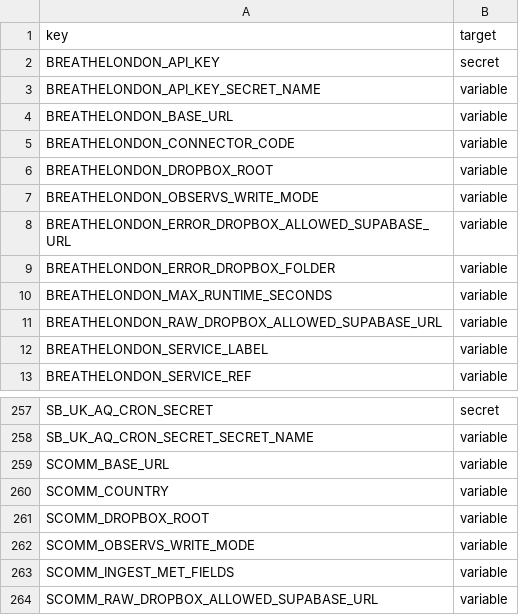
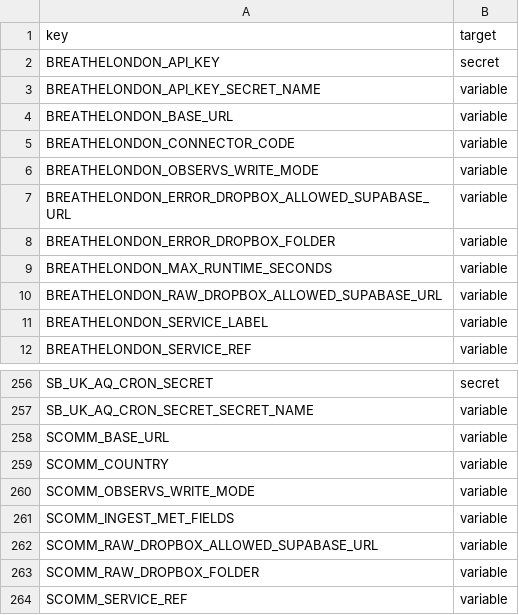
Before and after one commit to ChronicChannel-test/uk-aq-ingest, a CSV file: config/uk_aq_github_env_targets.csv, drawn as a sheet; only a part is shown, gaps mark what is left out; the shorter side is filled out with more unchanged rows.

Commit message:
Standardize DROPBOX_ROOT to UK_AQ_DROPBOX_ROOT
Unify Dropbox root handling across connectors by removing connector-specific DROPBOX_ROOT env vars and the implicit '/CIC-Test' fallback. Workflows now pass only UK_AQ_DROPBOX_ROOT (no default), deploy steps stop adding removed envs, and runtime code (workers and Supabase functions) reads UK_AQ_DROPBOX_ROOT exclusively. Also update the station script to derive its default JSON root from UK_AQ_DROPBOX_ROOT/UK_AQ_DROPBOX_LOCAL_ROOT, remove deprecated variables from config/uk_aq_github_env_targets.csv, and refresh docs/READMEs to reflect the change.

Files changed include multiple .github/workflows/*.yml, config/uk_aq_github_env_targets.csv, scripts/uk_aq_station_duplicate_candidates.py, supabase/functions/*, workers/*, and supporting docs. This centralizes configuration and avoids connector-specific defaults.

```diff
--- a/config/uk_aq_github_env_targets.csv
+++ b/config/uk_aq_github_env_targets.csv
@@ -5,3 +5,2 @@ BREATHELONDON_BASE_URL,variable
 BREATHELONDON_CONNECTOR_CODE,variable
-BREATHELONDON_DROPBOX_ROOT,variable
 BREATHELONDON_OBSERVS_WRITE_MODE,variable
@@ -260,3 +259,2 @@ SCOMM_BASE_URL,variable
 SCOMM_COUNTRY,variable
-SCOMM_DROPBOX_ROOT,variable
 SCOMM_OBSERVS_WRITE_MODE,variable
```
Also changed, not shown: 14 other files.
